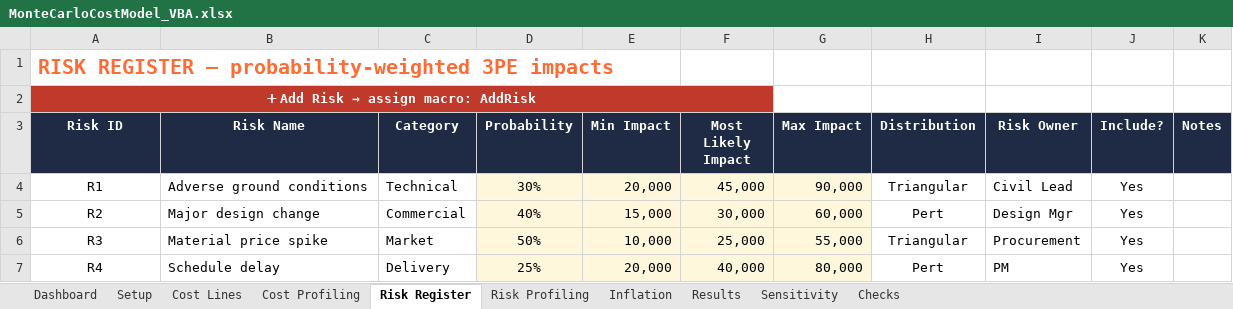
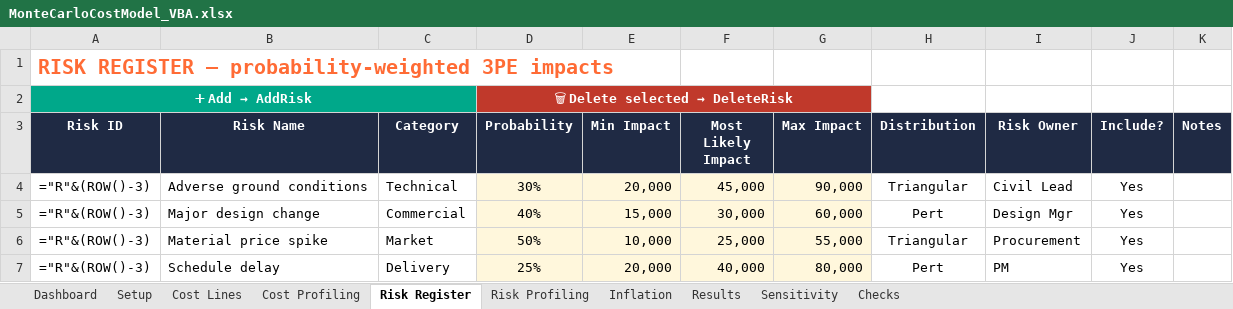
Before and after one commit to ianas5/mine, an Excel workbook: monte-carlo-cost-model/MonteCarloCostModel_VBA.xlsx, sheet Risk Register, drawn as a sheet; values as stored, in another font and other column widths than the file's, no borders; formulas without a stored value are shown as written; table styles not drawn; removed rows and columns are numbered as before the commit, all else as after; the diff names each change by its address in the sheet, - before the commit and + after, or states it on an @@ line.

```diff
--- a/monte-carlo-cost-model/MonteCarloCostModel_VBA.xlsx (sheet Risk Register)
+++ b/monte-carlo-cost-model/MonteCarloCostModel_VBA.xlsx (sheet Risk Register)
-row 2: ➕ Add Risk → assign macro: AddRisk
+row 2: ➕ Add → AddRisk |  |  | 🗑 Delete selected → DeleteRisk
-A4 (Risk ID): R1
+A4 (Risk ID): ="R"&(ROW()-3)
-A5 (Risk ID): R2
+A5 (Risk ID): ="R"&(ROW()-3)
-A6 (Risk ID): R3
+A6 (Risk ID): ="R"&(ROW()-3)
-A7 (Risk ID): R4
+A7 (Risk ID): ="R"&(ROW()-3)
```
Also changed, not shown: sheet Cost Lines, sheet Cost Profiling, sheet Risk Profiling, 5 other files.
